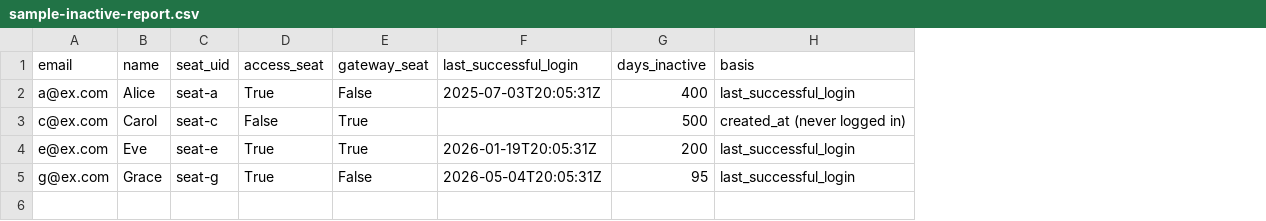
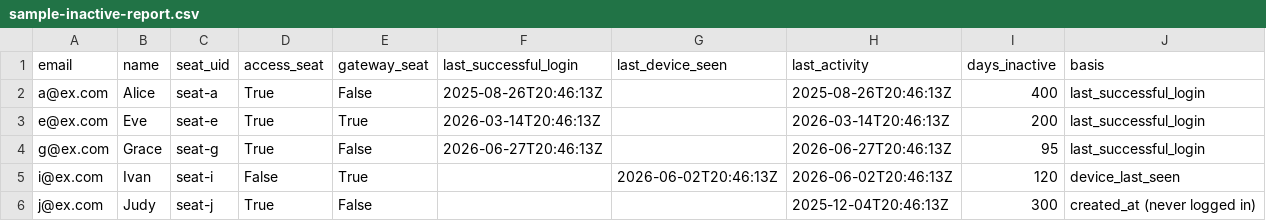
Before and after one commit to Dgilmore-CF/cloudflare-access-license-manager, a CSV file: examples/sample-inactive-report.csv, drawn as a sheet; removed rows and columns are numbered as before the commit, all else as after; the diff names each change by its address in the sheet, - before the commit and + after, or states it on an @@ line.

Commit message:
fix: evaluate WARP device activity when detecting inactive seats
Inactivity was judged solely from last_successful_login on GET /access/users,
which only records Cloudflare Access logins. WARP/Gateway activity lives on
device registrations (last_seen_at), so WARP-only users looked as if they had
never logged in and were reported inactive since account creation, and users
with a stale Access login but daily WARP use were flagged as well.

PowerShell script
- Fetch GET /devices/registrations (cursor paginated, status=all) and use the
  later of last_successful_login and newest device last_seen_at as the
  activity reference, matching Cloudflare's own seat-expiration logic.
- Add -IgnoreDeviceActivity (legacy Access-only behaviour); fail fast with
  guidance when the token cannot read registrations.
- Paginate /access/users correctly when result_info.total_pages is absent.
- Accept [datetime] values from ConvertFrom-Json without a string round-trip.
- Report adds last_device_seen, last_activity; basis adds device_last_seen.

Postman collection
- New "Scan WARP Device Activity" step (cursor paginated) feeding the user
  scan; ignoreDeviceActivity variable; same pagination fallback.

Docs / tests
- Correct token permissions (Access: Users Read, Zero Trust: Read,
  Zero Trust: Seats Write) and document both activity signals.
- Mock serves device registrations plus no-total_pages and device-403
  variants; new regression cases for both tools. Regenerated examples.

```diff
--- a/examples/sample-inactive-report.csv
+++ b/examples/sample-inactive-report.csv
+column G (last_device_seen), empty
+column H (last_activity), rows 2-4: 2025-08-26T20:46:13Z | 2026-03-14T20:46:13Z | 2026-06-27T20:46:13Z
-F2 (last_successful_login): 2025-07-03T20:05:31Z
+F2 (last_successful_login): 2025-08-26T20:46:13Z
-row 3: c@ex.com | Carol | seat-c | False | True |  | 500 | created_at (never logged in)
-F3 (last_successful_login): 2026-01-19T20:05:31Z
+F3 (last_successful_login): 2026-03-14T20:46:13Z
-F4 (last_successful_login): 2026-05-04T20:05:31Z
+F4 (last_successful_login): 2026-06-27T20:46:13Z
+row 5: i@ex.com | Ivan | seat-i | False | True |  | 2026-06-02T20:46:13Z | 2026-06-02T20:46:13Z | 120 | device_last_seen
+row 6: j@ex.com | Judy | seat-j | True | False |  |  | 2025-12-04T20:46:13Z | 300 | created_at (never logged in)
```
Also changed, not shown: 13 other files.
